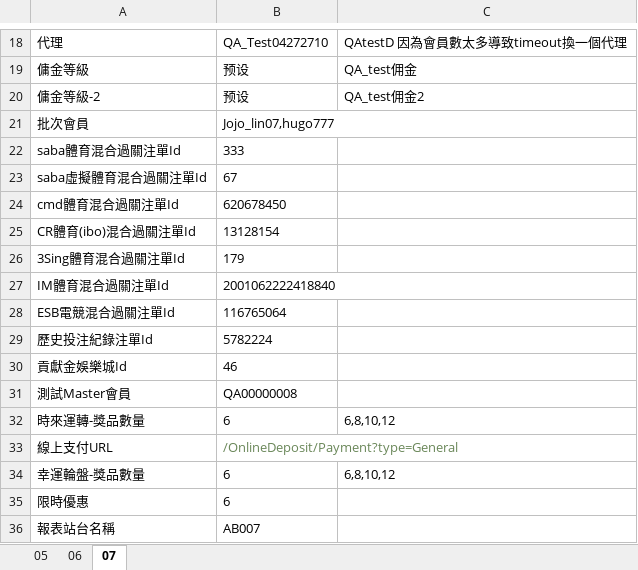
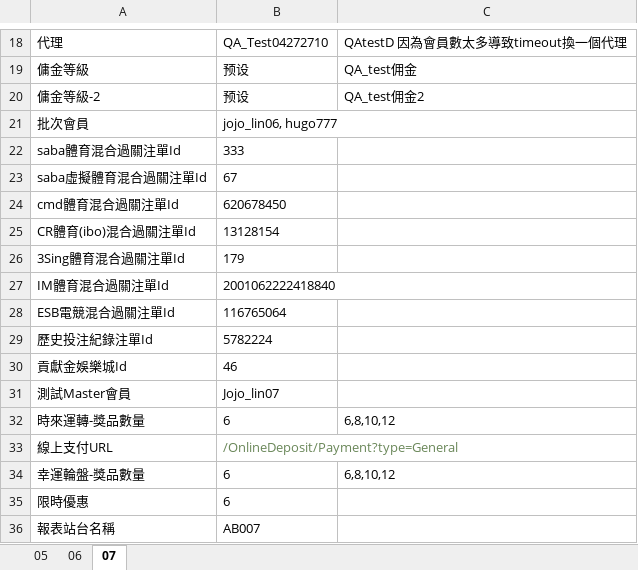
Before and after one commit to eos1209/auto_test, an Excel workbook: test_data/document/system_config.xlsx, sheet 07, drawn as a sheet; only a part is shown, gaps mark what is left out; values as stored, in another font and other column widths than the file's, no borders; the diff names each change by its address in the sheet, - before the commit and + after, or states it on an @@ line.

```diff
--- a/test_data/document/system_config.xlsx (sheet 07)
+++ b/test_data/document/system_config.xlsx (sheet 07)
-B21: Jojo_lin07,hugo777
+B21: jojo_lin06, hugo777
-B31: QA00000008
+B31: Jojo_lin07
```
Also changed, not shown: 7 other files.
